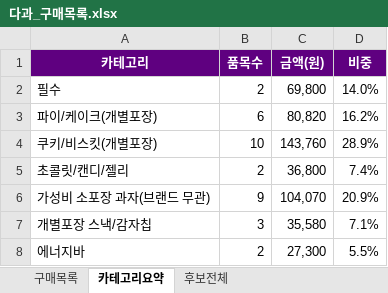
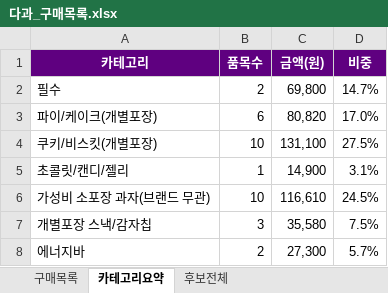
Before and after one commit to yjy9283/Kurly, an Excel workbook: 다과_구매목록.xlsx, sheet 카테고리요약, drawn as a sheet; values as stored, in another font and other column widths than the file's, no borders; the diff names each change by its address in the sheet, - before the commit and + after, or states it on an @@ line.

```diff
--- a/다과_구매목록.xlsx (sheet 카테고리요약)
+++ b/다과_구매목록.xlsx (sheet 카테고리요약)
-D2 (비중): 14.0%
+D2 (비중): 14.7%
-D3 (비중): 16.2%
+D3 (비중): 17.0%
-C4 (금액(원)): 143,760
+C4 (금액(원)): 131,100
-D4 (비중): 28.9%
+D4 (비중): 27.5%
-B5 (품목수): 2
+B5 (품목수): 1
-C5 (금액(원)): 36,800
+C5 (금액(원)): 14,900
-D5 (비중): 7.4%
+D5 (비중): 3.1%
-B6 (품목수): 9
+B6 (품목수): 10
-C6 (금액(원)): 104,070
+C6 (금액(원)): 116,610
-D6 (비중): 20.9%
+D6 (비중): 24.5%
-D7 (비중): 7.1%
+D7 (비중): 7.5%
-D8 (비중): 5.5%
+D8 (비중): 5.7%
```
Also changed, not shown: sheet 구매목록, formulas that keep their value, 2 other files.
